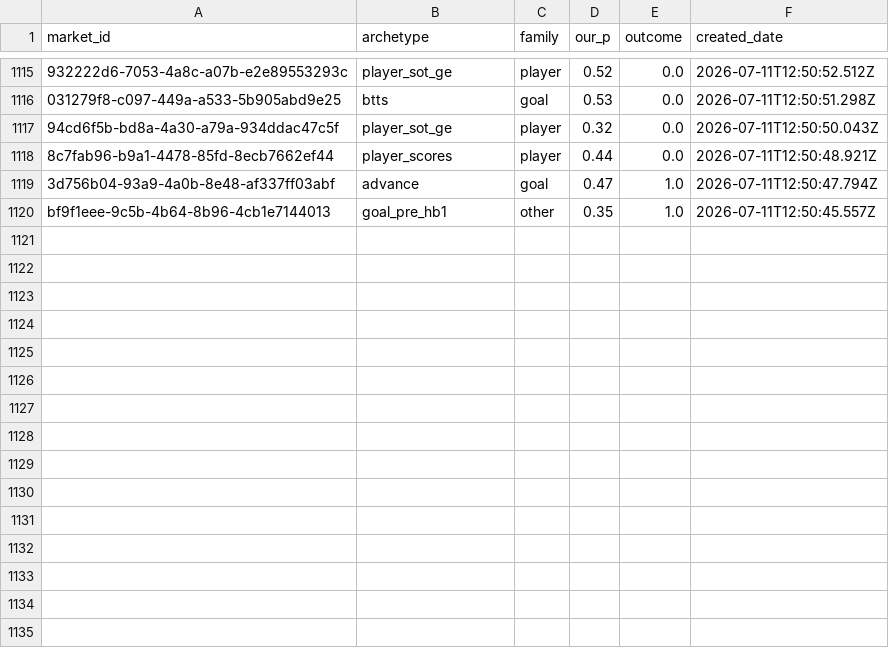
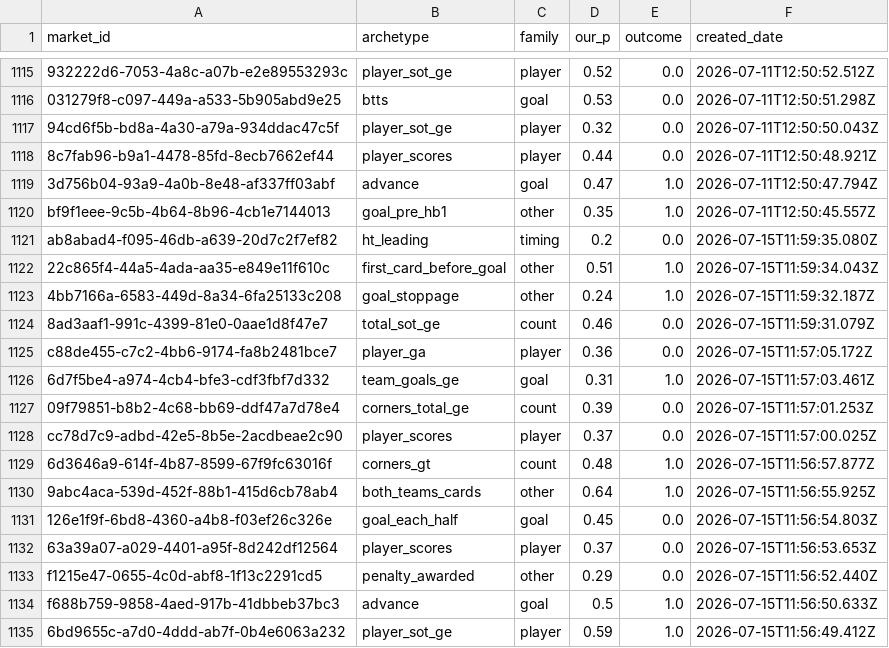
Before and after one commit to greggwee/jump-prob-challenge, a CSV file: data/processed/shadow_decalib_ledger.csv, drawn as a sheet; only a part is shown, gaps mark what is left out; the diff names each change by its address in the sheet, - before the commit and + after, or states it on an @@ line.

```diff
--- a/data/processed/shadow_decalib_ledger.csv
+++ b/data/processed/shadow_decalib_ledger.csv
+row 1121: ab8abad4-f095-46db-a639-20d7c2f7ef82 | ht_leading | timing | 0.2 | 0.0 | 2026-07-15T11:59:35.080Z
+row 1122: 22c865f4-44a5-4ada-aa35-e849e11f610c | first_card_before_goal | other | 0.51 | 1.0 | 2026-07-15T11:59:34.043Z
+row 1123: 4bb7166a-6583-449d-8a34-6fa25133c208 | goal_stoppage | other | 0.24 | 1.0 | 2026-07-15T11:59:32.187Z
+row 1124: 8ad3aaf1-991c-4399-81e0-0aae1d8f47e7 | total_sot_ge | count | 0.46 | 0.0 | 2026-07-15T11:59:31.079Z
+row 1125: c88de455-c7c2-4bb6-9174-fa8b2481bce7 | player_ga | player | 0.36 | 0.0 | 2026-07-15T11:57:05.172Z
+row 1126: 6d7f5be4-a974-4cb4-bfe3-cdf3fbf7d332 | team_goals_ge | goal | 0.31 | 1.0 | 2026-07-15T11:57:03.461Z
+row 1127: 09f79851-b8b2-4c68-bb69-ddf47a7d78e4 | corners_total_ge | count | 0.39 | 0.0 | 2026-07-15T11:57:01.253Z
+row 1128: cc78d7c9-adbd-42e5-8b5e-2acdbeae2c90 | player_scores | player | 0.37 | 0.0 | 2026-07-15T11:57:00.025Z
+row 1129: 6d3646a9-614f-4b87-8599-67f9fc63016f | corners_gt | count | 0.48 | 1.0 | 2026-07-15T11:56:57.877Z
+row 1130: 9abc4aca-539d-452f-88b1-415d6cb78ab4 | both_teams_cards | other | 0.64 | 1.0 | 2026-07-15T11:56:55.925Z
+row 1131: 126e1f9f-6bd8-4360-a4b8-f03ef26c326e | goal_each_half | goal | 0.45 | 0.0 | 2026-07-15T11:56:54.803Z
+row 1132: 63a39a07-a029-4401-a95f-8d242df12564 | player_scores | player | 0.37 | 0.0 | 2026-07-15T11:56:53.653Z
+row 1133: f1215e47-0655-4c0d-abf8-1f13c2291cd5 | penalty_awarded | other | 0.29 | 0.0 | 2026-07-15T11:56:52.440Z
+row 1134: f688b759-9858-4aed-917b-41dbbeb37bc3 | advance | goal | 0.5 | 1.0 | 2026-07-15T11:56:50.633Z
+row 1135: 6bd9655c-a7d0-4ddd-ab7f-0b4e6063a232 | player_sot_ge | player | 0.59 | 1.0 | 2026-07-15T11:56:49.412Z
```
Also changed, not shown: data/processed/crowd_consensus_raw.csv, data/processed/odds_anchor_run.csv, 4 other files.
